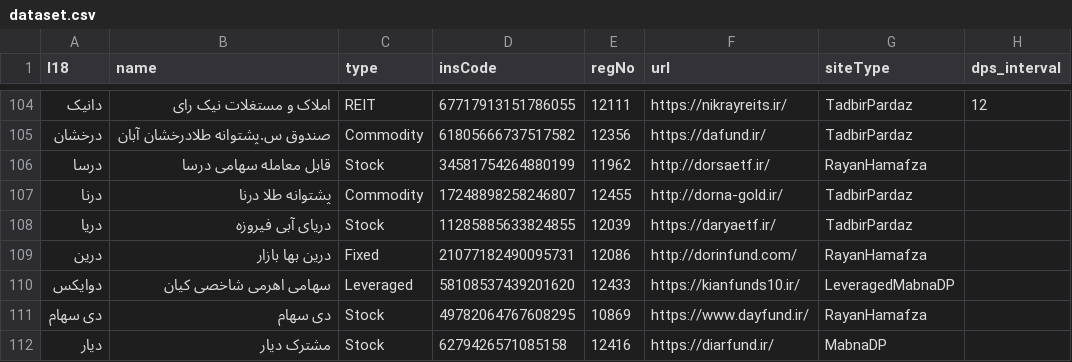
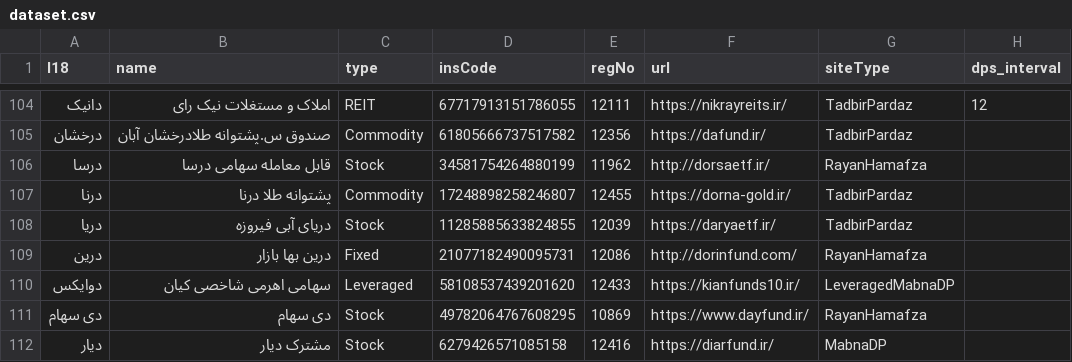
Before and after one commit to 5j9/iranetf, a CSV file: iranetf/dataset.csv, drawn as a sheet; only a part is shown, gaps mark what is left out.

Commit message:
https for dorna-gold

```diff
--- a/iranetf/dataset.csv
+++ b/iranetf/dataset.csv
@@ -106,3 +106,3 @@
 درسا,قابل معامله سهامی درسا,Stock,34581754264880199,11962,http://dorsaetf.ir/,RayanHamafza,
-درنا,پشتوانه طلا درنا,Commodity,17248898258246807,12455,http://dorna-gold.ir/,TadbirPardaz,
+درنا,پشتوانه طلا درنا,Commodity,17248898258246807,12455,https://dorna-gold.ir/,TadbirPardaz,
 دریا,دریای آبی فیروزه,Stock,11285885633824855,12039,https://daryaetf.ir/,TadbirPardaz,
```
